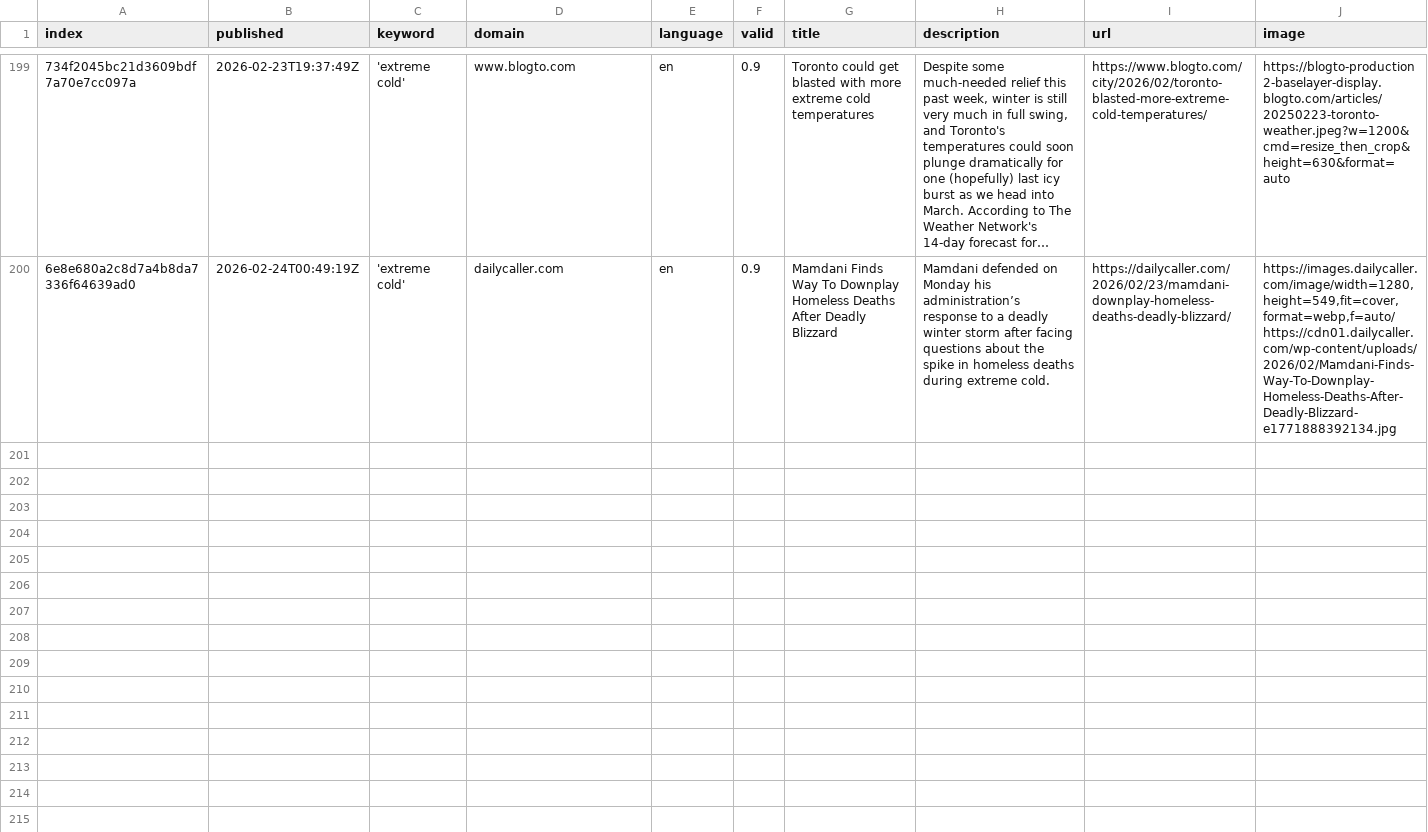
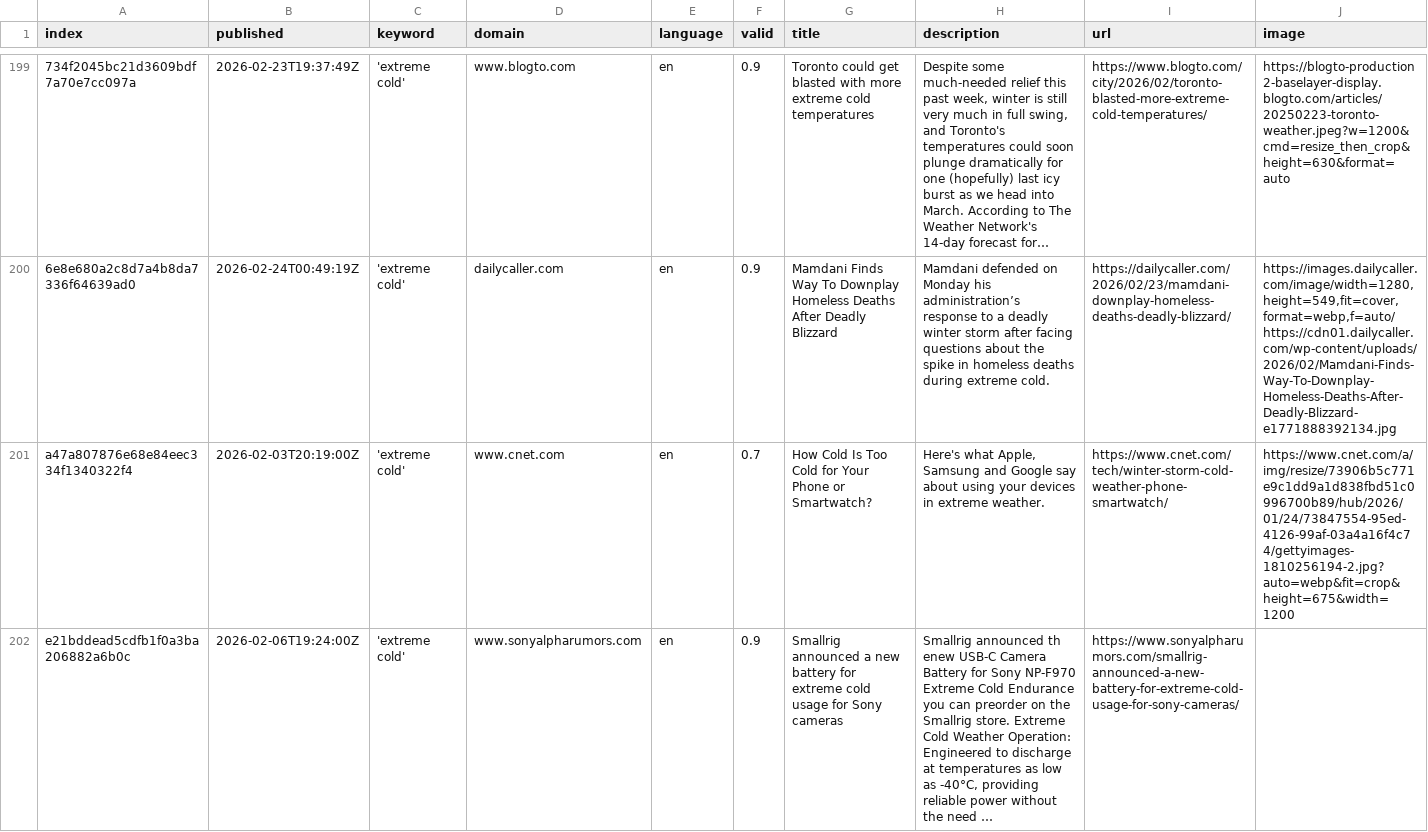
Before and after one commit to JW-news/ColdIsComing, a CSV file: csv/news_2026_02.csv, drawn as a sheet; only a part is shown, gaps mark what is left out; rows hold the shown columns only; the diff covers the shown part only; the diff names each change by its address in the sheet, - before the commit and + after, or states it on an @@ line.

```diff
--- a/csv/news_2026_02.csv
+++ b/csv/news_2026_02.csv
+row 201: a47a807876e68e84eec334f1340322f4 | 2026-02-03T20:19:00Z | 'extreme cold' | www.cnet.com | en | 0.7 | How Cold Is Too Cold for Your Phone or Smartwatch? | Here's what Apple, Samsung and Google say about using your devices in extreme weather. | https://www.cnet.com/tech/winter-storm-cold-weather-phone-smartwatch/ | https://www.cnet.com/a/img/resize/73906b5c771e9c1dd9a1d838fbd51c0996700b89/hub/2026/01/24/73847554-95ed-4126-99af-03a4a16f4c74/gettyimages-1810256194-2.jpg?auto=webp&fit=crop&height=675&width=1200
+row 202: e21bddead5cdfb1f0a3ba206882a6b0c | 2026-02-06T19:24:00Z | 'extreme cold' | www.sonyalpharumors.com | en | 0.9 | Smallrig announced a new battery for extreme cold usage for Sony cameras | Smallrig announced th enew USB-C Camera Battery for Sony NP-F970 Extreme Cold Endurance you can preorder on the Smallrig store. Extreme Cold Weather Operation: Engineered to discharge at temperatures as low as -40°C, providing reliable power without the need … | https://www.sonyalpharumors.com/smallrig-announced-a-new-battery-for-extreme-cold-usage-for-sony-cameras/
```
Also changed, not shown: 1 added row elsewhere in this file, csv/news_2026_01.csv, keywords.csv.
